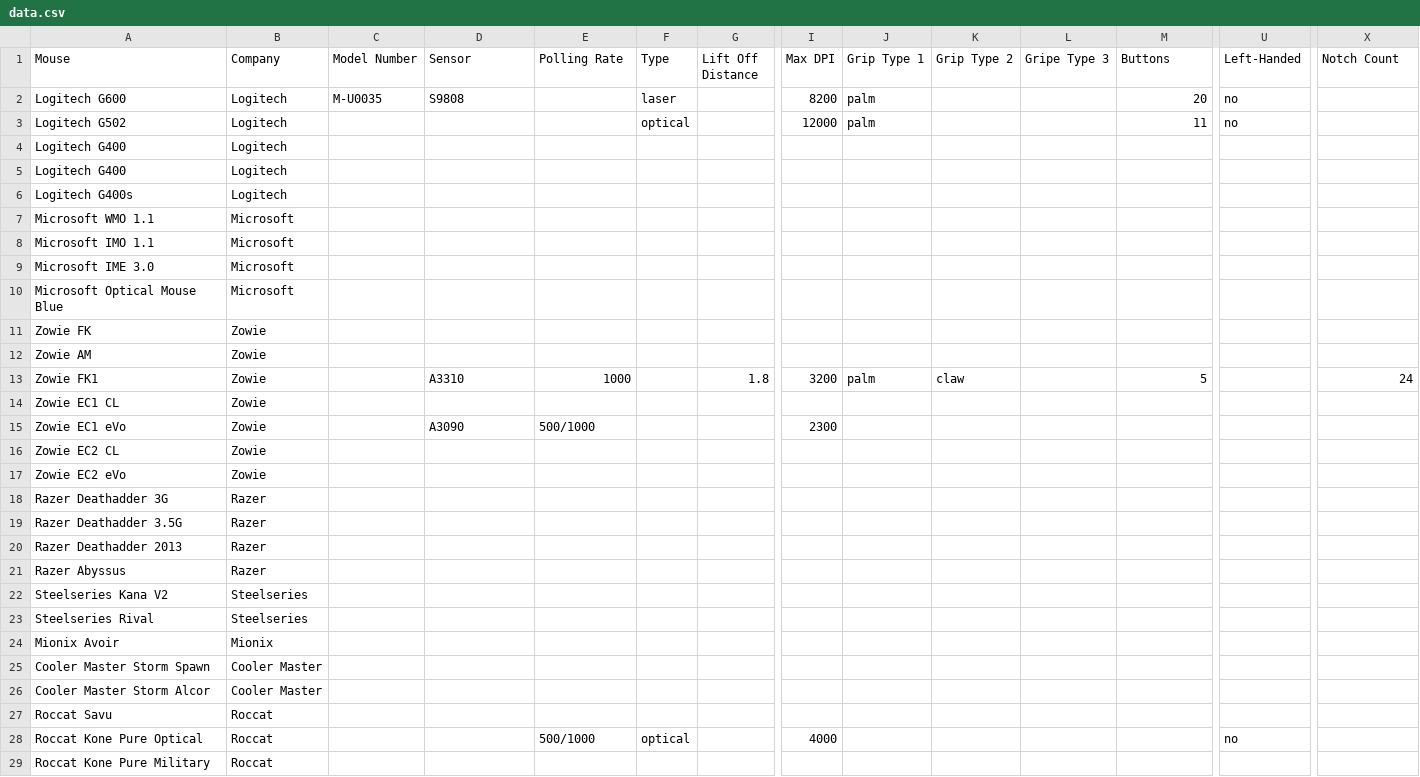
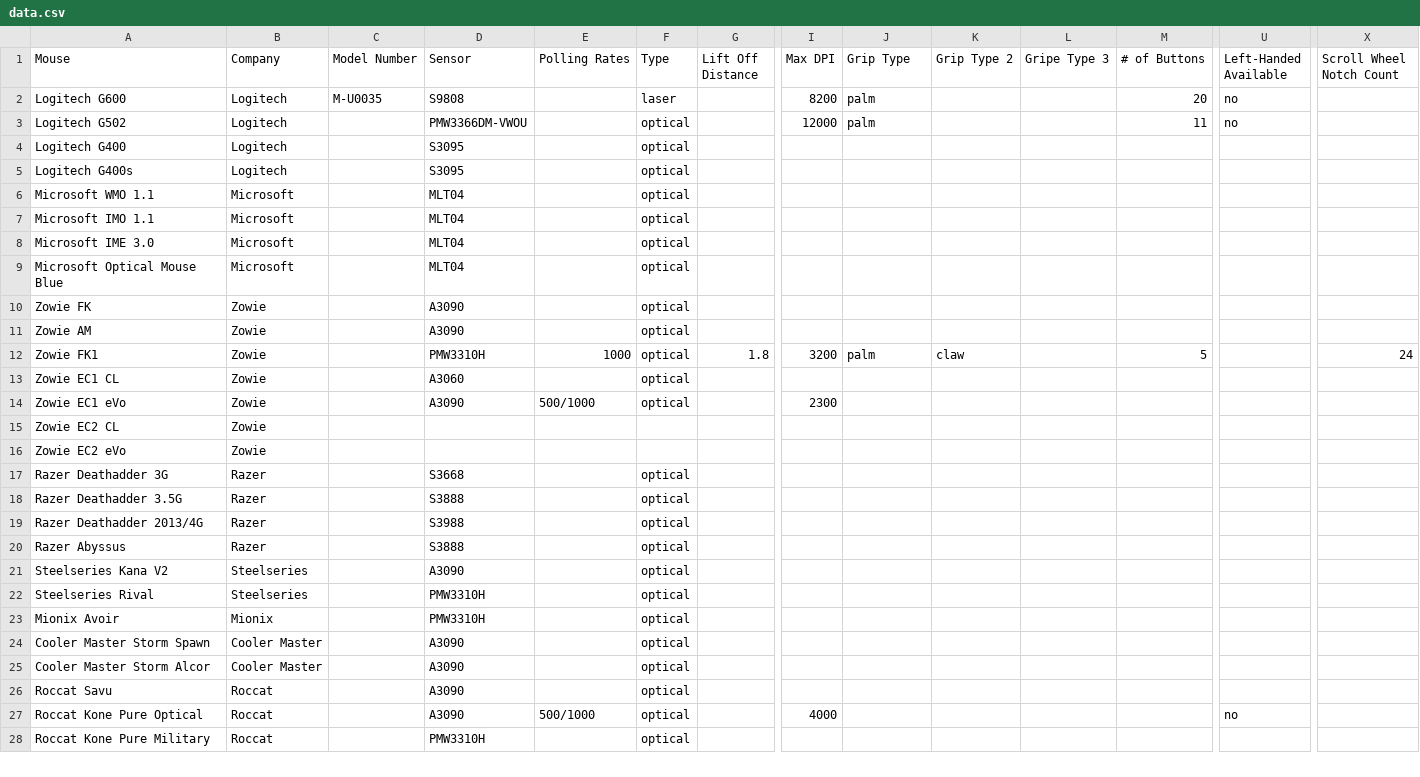
Before and after one commit to cgm616/mice, a CSV file: data.csv, drawn as a sheet; only a part is shown, gaps mark what is left out; removed rows and columns are numbered as before the commit, all else as after; rows hold the shown columns only; the diff covers the shown part only; the diff names each change by its address in the sheet, - before the commit and + after, or states it on an @@ line.

Commit message:
Copied data.csv from master branch in order to get ready to delete master branch.
Switched tablestwo.html to read from local file because readin from master branch didn't work.

```diff
--- a/data.csv
+++ b/data.csv
-E1: Polling Rate
+E1: Polling Rates
-J1: Grip Type 1
+J1: Grip Type
-M1: Buttons
+M1: # of Buttons
-U1: Left-Handed
+U1: Left-Handed Available
-X1: Notch Count
+X1: Scroll Wheel Notch Count
-D3 (Sensor): (empty)
+D3 (Sensor): PMW3366DM-VWOU
-D4 (Sensor): (empty)
+D4 (Sensor): S3095
-F4 (Type): (empty)
+F4 (Type): optical
-row 5: Logitech G400 | Logitech
-D5 (Sensor): (empty)
+D5 (Sensor): S3095
-F5:F14 (Type): (empty)
+F5:F14 (Type): optical
-D6:D9 (Sensor): (empty)
+D6:D9 (Sensor): MLT04
-D10:D11 (Sensor): (empty)
+D10:D11 (Sensor): A3090
-D12 (Sensor): A3310
+D12 (Sensor): PMW3310H
-D13 (Sensor): (empty)
+D13 (Sensor): A3060
-D17 (Sensor): (empty)
+D17 (Sensor): S3668
-F17:F18 (Type): (empty)
+F17:F18 (Type): optical
-D18 (Sensor): (empty)
+D18 (Sensor): S3888
-row 20: Razer Deathadder 2013 | Razer
+row 19: Razer Deathadder 2013/4G | Razer |  | S3988 |  | optical
-D20 (Sensor): (empty)
+D20 (Sensor): S3888
-F20:F26 (Type): (empty)
+F20:F26 (Type): optical
-D21 (Sensor): (empty)
+D21 (Sensor): A3090
-D22:D23 (Sensor): (empty)
+D22:D23 (Sensor): PMW3310H
-D24:D27 (Sensor): (empty)
+D24:D27 (Sensor): A3090
-D28 (Sensor): (empty)
+D28 (Sensor): PMW3310H
-F28 (Type): (empty)
+F28 (Type): optical
```
Also changed, not shown: 3 edited cells elsewhere in this file, 1 other file.
